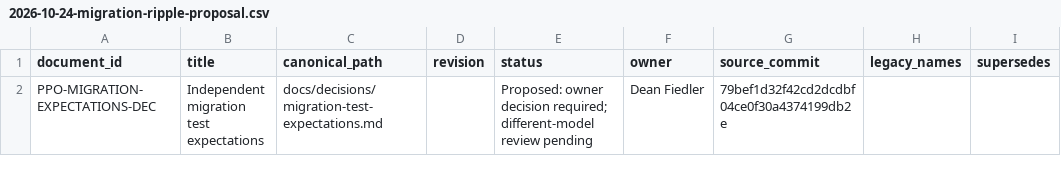
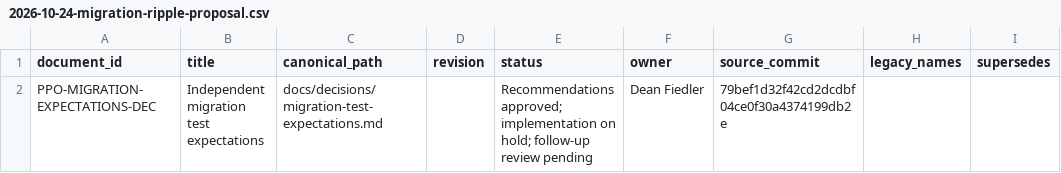
Before and after one commit to deanrfiedler-gif/powerplants-one, a CSV file: docs/standards/document-register-entries/2026-10-24-migration-ripple-proposal.csv, drawn as a sheet; only a part is shown; the diff names each change by its address in the sheet, - before the commit and + after, or states it on an @@ line.

Commit message:
docs: address Claude migration proposal review

```diff
--- a/docs/standards/document-register-entries/2026-10-24-migration-ripple-proposal.csv
+++ b/docs/standards/document-register-entries/2026-10-24-migration-ripple-proposal.csv
-E2 (status): Proposed: owner decision required; different-model review pending
+E2 (status): Recommendations approved; implementation on hold; follow-up review pending
```
Also changed, not shown: 2 other files.
